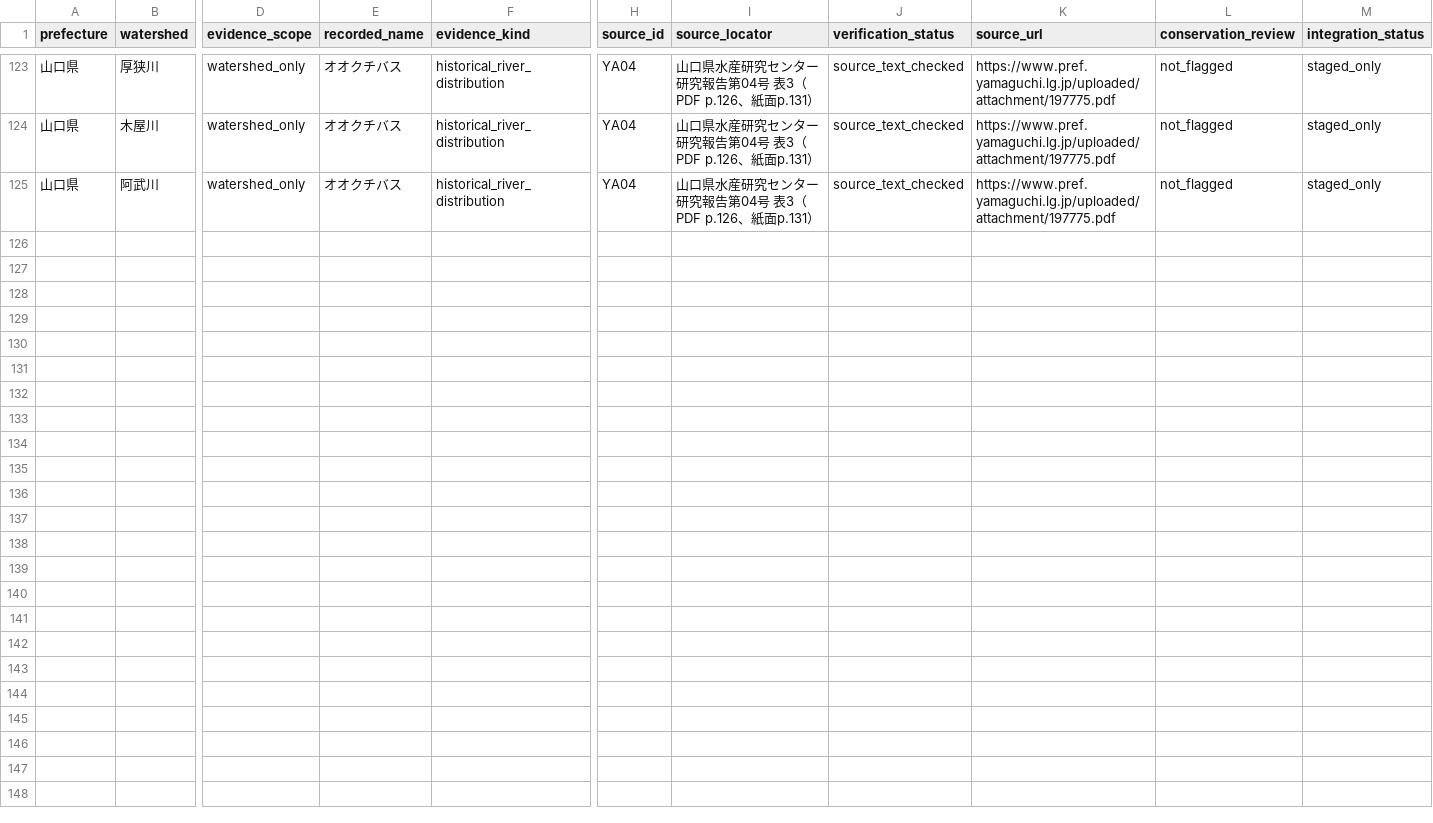
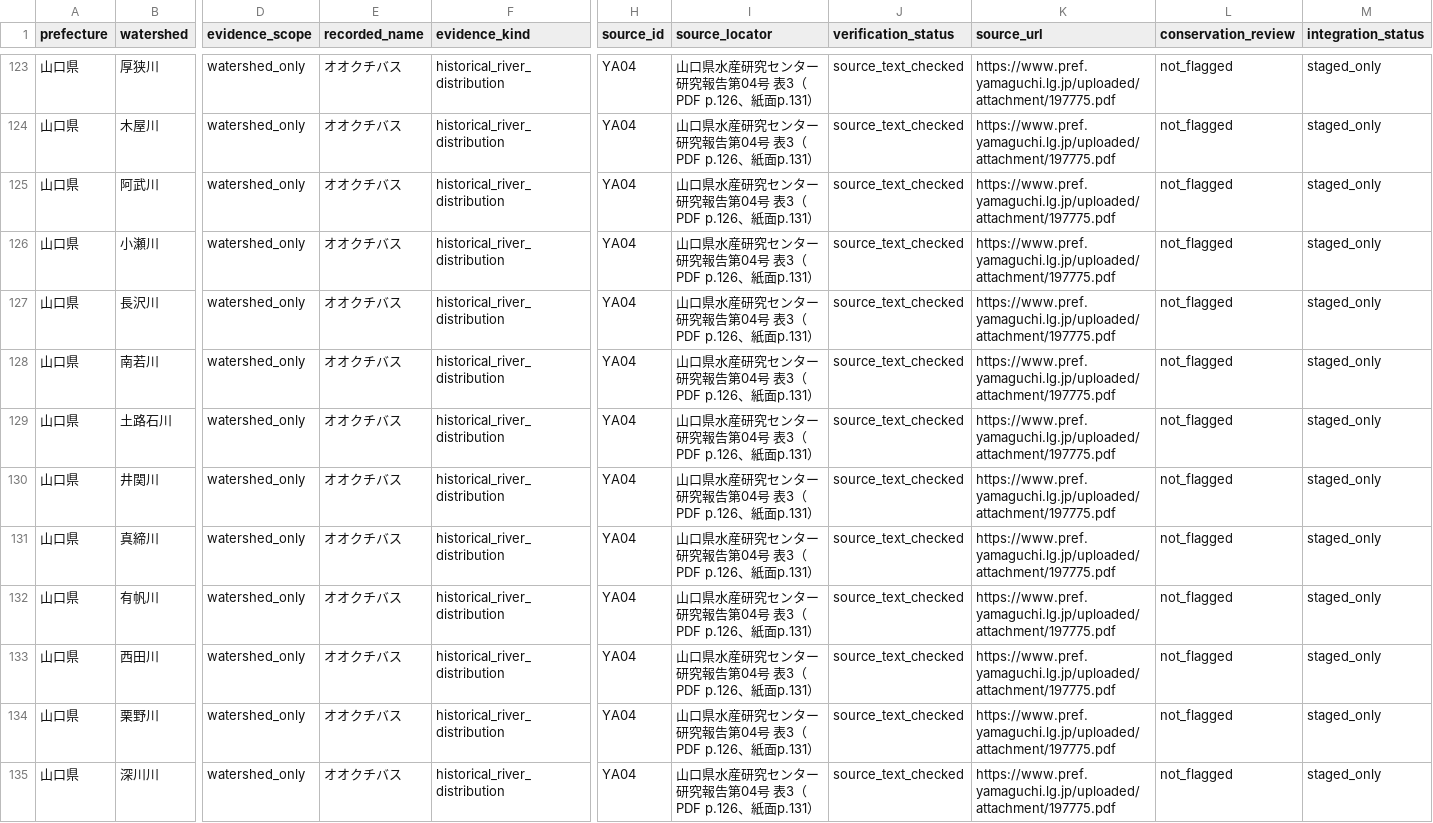
Before and after one commit to kandatasan/norisan-article-salvage, a CSV file: river-fish/research-20261021/fish_river_evidence_candidates_20261021.csv, drawn as a sheet; only a part is shown, gaps mark what is left out; rows hold the shown columns only; the diff names each change by its address in the sheet, - before the commit and + after, or states it on an @@ line.

```diff
--- a/river-fish/research-20261021/fish_river_evidence_candidates_20261021.csv
+++ b/river-fish/research-20261021/fish_river_evidence_candidates_20261021.csv
+row 126: 山口県 | 小瀬川 | watershed_only | オオクチバス | historical_river_distribution | YA04 | 山口県水産研究センター研究報告第04号 表3（PDF p.126、紙面p.131） | source_text_checked | https://www.pref.yamaguchi.lg.jp/uploaded/attachment/197775.pdf | not_flagged | staged_only
+row 127: 山口県 | 長沢川 | watershed_only | オオクチバス | historical_river_distribution | YA04 | 山口県水産研究センター研究報告第04号 表3（PDF p.126、紙面p.131） | source_text_checked | https://www.pref.yamaguchi.lg.jp/uploaded/attachment/197775.pdf | not_flagged | staged_only
+row 128: 山口県 | 南若川 | watershed_only | オオクチバス | historical_river_distribution | YA04 | 山口県水産研究センター研究報告第04号 表3（PDF p.126、紙面p.131） | source_text_checked | https://www.pref.yamaguchi.lg.jp/uploaded/attachment/197775.pdf | not_flagged | staged_only
+row 129: 山口県 | 土路石川 | watershed_only | オオクチバス | historical_river_distribution | YA04 | 山口県水産研究センター研究報告第04号 表3（PDF p.126、紙面p.131） | source_text_checked | https://www.pref.yamaguchi.lg.jp/uploaded/attachment/197775.pdf | not_flagged | staged_only
+row 130: 山口県 | 井関川 | watershed_only | オオクチバス | historical_river_distribution | YA04 | 山口県水産研究センター研究報告第04号 表3（PDF p.126、紙面p.131） | source_text_checked | https://www.pref.yamaguchi.lg.jp/uploaded/attachment/197775.pdf | not_flagged | staged_only
+row 131: 山口県 | 真締川 | watershed_only | オオクチバス | historical_river_distribution | YA04 | 山口県水産研究センター研究報告第04号 表3（PDF p.126、紙面p.131） | source_text_checked | https://www.pref.yamaguchi.lg.jp/uploaded/attachment/197775.pdf | not_flagged | staged_only
+row 132: 山口県 | 有帆川 | watershed_only | オオクチバス | historical_river_distribution | YA04 | 山口県水産研究センター研究報告第04号 表3（PDF p.126、紙面p.131） | source_text_checked | https://www.pref.yamaguchi.lg.jp/uploaded/attachment/197775.pdf | not_flagged | staged_only
+row 133: 山口県 | 西田川 | watershed_only | オオクチバス | historical_river_distribution | YA04 | 山口県水産研究センター研究報告第04号 表3（PDF p.126、紙面p.131） | source_text_checked | https://www.pref.yamaguchi.lg.jp/uploaded/attachment/197775.pdf | not_flagged | staged_only
+row 134: 山口県 | 栗野川 | watershed_only | オオクチバス | historical_river_distribution | YA04 | 山口県水産研究センター研究報告第04号 表3（PDF p.126、紙面p.131） | source_text_checked | https://www.pref.yamaguchi.lg.jp/uploaded/attachment/197775.pdf | not_flagged | staged_only
+row 135: 山口県 | 深川川 | watershed_only | オオクチバス | historical_river_distribution | YA04 | 山口県水産研究センター研究報告第04号 表3（PDF p.126、紙面p.131） | source_text_checked | https://www.pref.yamaguchi.lg.jp/uploaded/attachment/197775.pdf | not_flagged | staged_only
```
Also changed, not shown: 21 other files.
